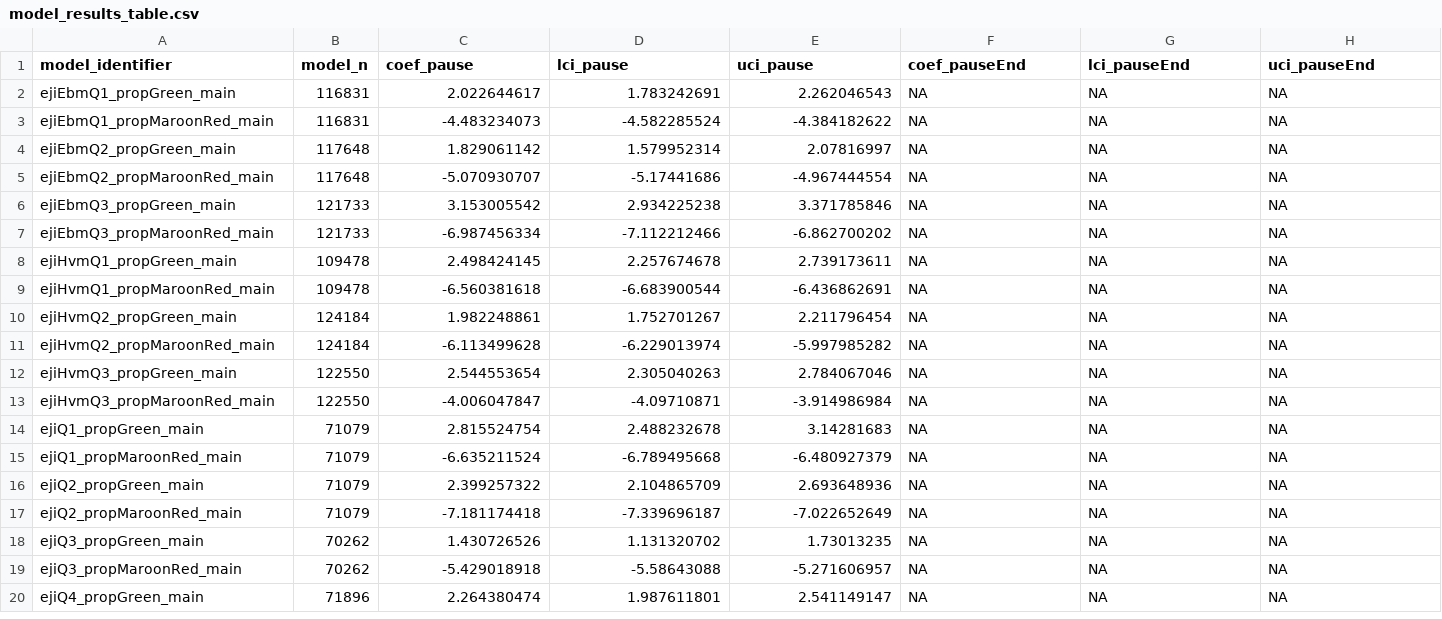
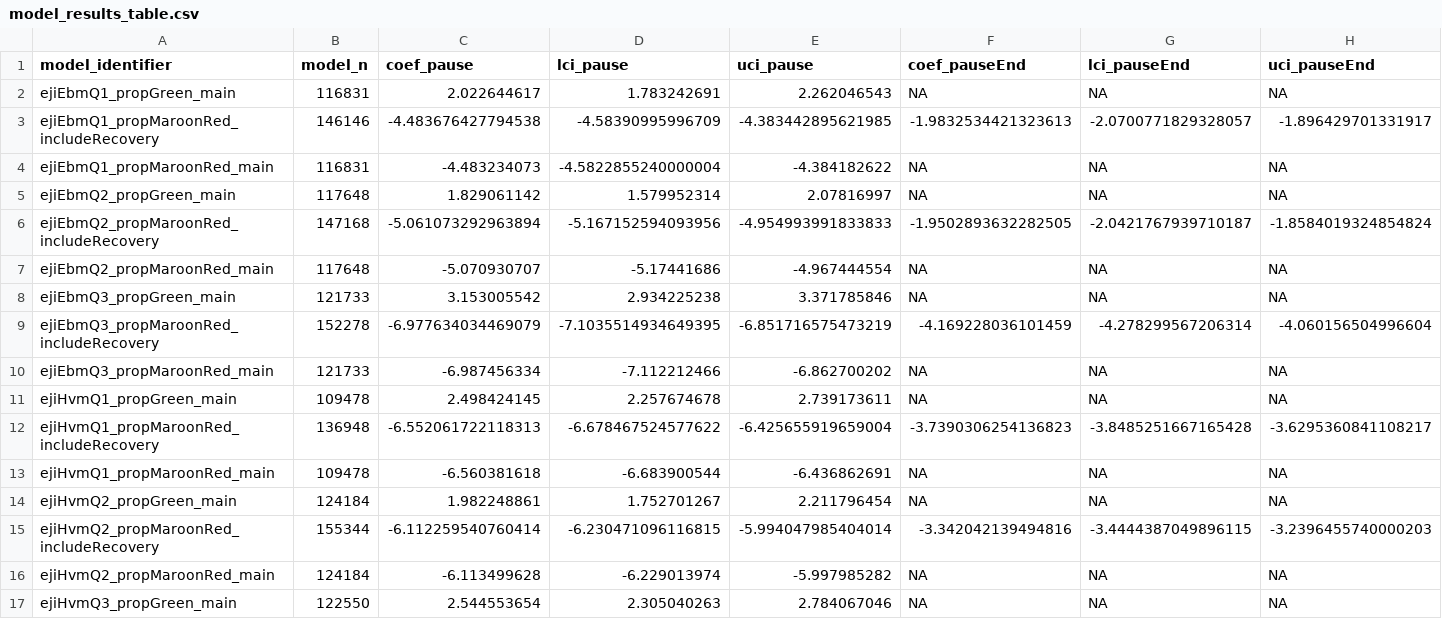
Before and after one commit to jenni-shearston/covid-neighborhood-traffic, a CSV file: outputs/models/model_results_table.csv, drawn as a sheet; only a part is shown; the shorter side is filled out with more unchanged rows; addresses are those after the commit; rows hold the shown columns only; the diff covers the shown part only; the diff names each change by its address in the sheet, - before the commit and + after, or states it on an @@ line.

Commit message:
tweak models, eval, and outputs

```diff
--- a/outputs/models/model_results_table.csv
+++ b/outputs/models/model_results_table.csv
+row 3: ejiEbmQ1_propMaroonRed_includeRecovery | 146146 | -4.483676427794538 | -4.58390995996709 | -4.383442895621985 | -1.9832534421323613 | -2.0700771829328057 | -1.896429701331917
-D4 (lci_pause): -4.582285524
+D4 (lci_pause): -4.5822855240000004
+row 6: ejiEbmQ2_propMaroonRed_includeRecovery | 147168 | -5.061073292963894 | -5.167152594093956 | -4.954993991833833 | -1.9502893632282505 | -2.0421767939710187 | -1.8584019324854824
+row 9: ejiEbmQ3_propMaroonRed_includeRecovery | 152278 | -6.977634034469079 | -7.1035514934649395 | -6.851716575473219 | -4.169228036101459 | -4.278299567206314 | -4.060156504996604
+row 12: ejiHvmQ1_propMaroonRed_includeRecovery | 136948 | -6.552061722118313 | -6.678467524577622 | -6.425655919659004 | -3.7390306254136823 | -3.8485251667165428 | -3.6295360841108217
+row 15: ejiHvmQ2_propMaroonRed_includeRecovery | 155344 | -6.112259540760414 | -6.230471096116815 | -5.994047985404014 | -3.342042139494816 | -3.4444387049896115 | -3.2396455740000203
```
Also changed, not shown: 13 added rows and 7 edited cells elsewhere in this file, 5 other files.
